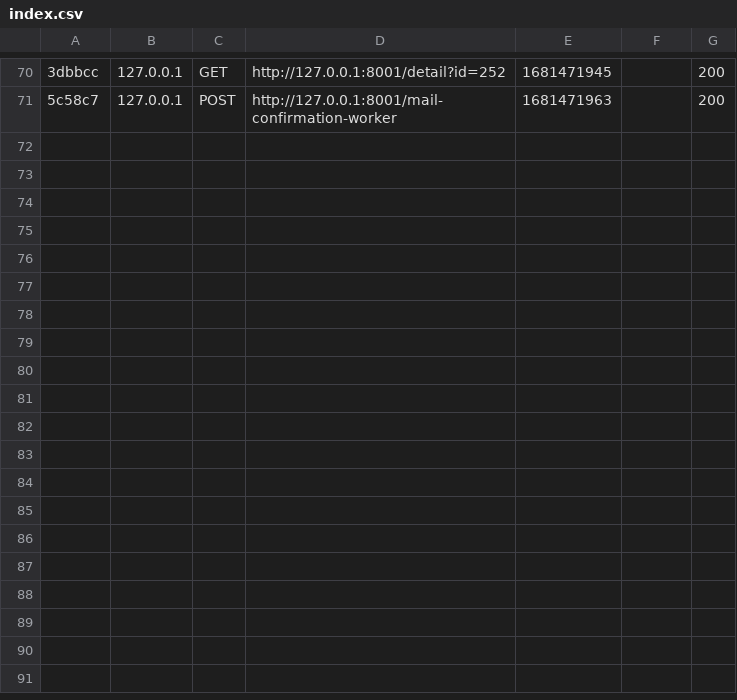
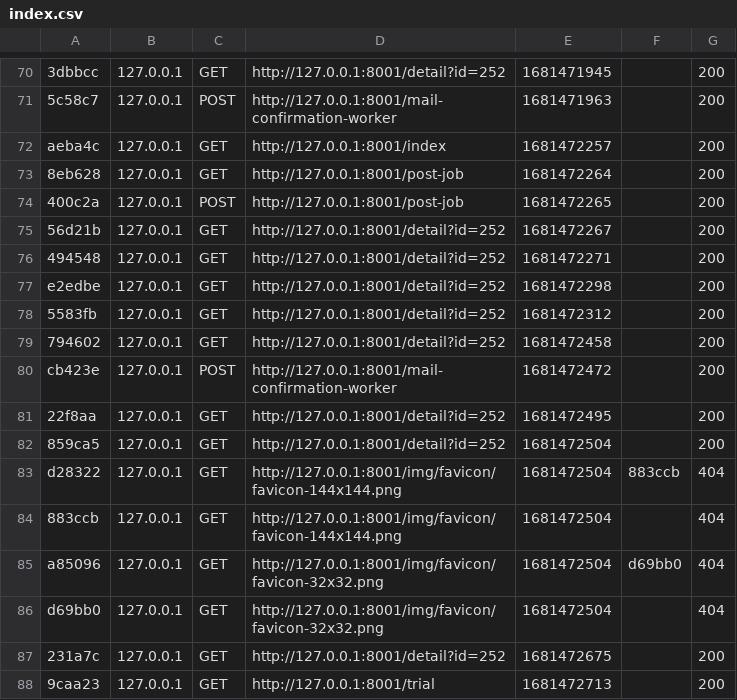
Before and after one commit to hpsoftbusiness/test, a CSV file: var/cache/dev/profiler/index.csv, drawn as a sheet; only a part is shown, gaps mark what is left out; the diff names each change by its address in the sheet, - before the commit and + after, or states it on an @@ line.

```diff
--- a/var/cache/dev/profiler/index.csv
+++ b/var/cache/dev/profiler/index.csv
+row 72: aeba4c | 127.0.0.1 | GET | http://127.0.0.1:8001/index | 1681472257 |  | 200
+row 73: 8eb628 | 127.0.0.1 | GET | http://127.0.0.1:8001/post-job | 1681472264 |  | 200
+row 74: 400c2a | 127.0.0.1 | POST | http://127.0.0.1:8001/post-job | 1681472265 |  | 200
+row 75: 56d21b | 127.0.0.1 | GET | http://127.0.0.1:8001/detail?id=252 | 1681472267 |  | 200
+row 76: 494548 | 127.0.0.1 | GET | http://127.0.0.1:8001/detail?id=252 | 1681472271 |  | 200
+row 77: e2edbe | 127.0.0.1 | GET | http://127.0.0.1:8001/detail?id=252 | 1681472298 |  | 200
+row 78: 5583fb | 127.0.0.1 | GET | http://127.0.0.1:8001/detail?id=252 | 1681472312 |  | 200
+row 79: 794602 | 127.0.0.1 | GET | http://127.0.0.1:8001/detail?id=252 | 1681472458 |  | 200
+row 80: cb423e | 127.0.0.1 | POST | http://127.0.0.1:8001/mail-confirmation-worker | 1681472472 |  | 200
+row 81: 22f8aa | 127.0.0.1 | GET | http://127.0.0.1:8001/detail?id=252 | 1681472495 |  | 200
+row 82: 859ca5 | 127.0.0.1 | GET | http://127.0.0.1:8001/detail?id=252 | 1681472504 |  | 200
+row 83: d28322 | 127.0.0.1 | GET | http://127.0.0.1:8001/img/favicon/favicon-144x144.png | 1681472504 | 883ccb | 404
+row 84: 883ccb | 127.0.0.1 | GET | http://127.0.0.1:8001/img/favicon/favicon-144x144.png | 1681472504 |  | 404
+row 85: a85096 | 127.0.0.1 | GET | http://127.0.0.1:8001/img/favicon/favicon-32x32.png | 1681472504 | d69bb0 | 404
+row 86: d69bb0 | 127.0.0.1 | GET | http://127.0.0.1:8001/img/favicon/favicon-32x32.png | 1681472504 |  | 404
+row 87: 231a7c | 127.0.0.1 | GET | http://127.0.0.1:8001/detail?id=252 | 1681472675 |  | 200
+row 88: 9caa23 | 127.0.0.1 | GET | http://127.0.0.1:8001/trial | 1681472713 |  | 200
```
Also changed, not shown: 22 other files.
